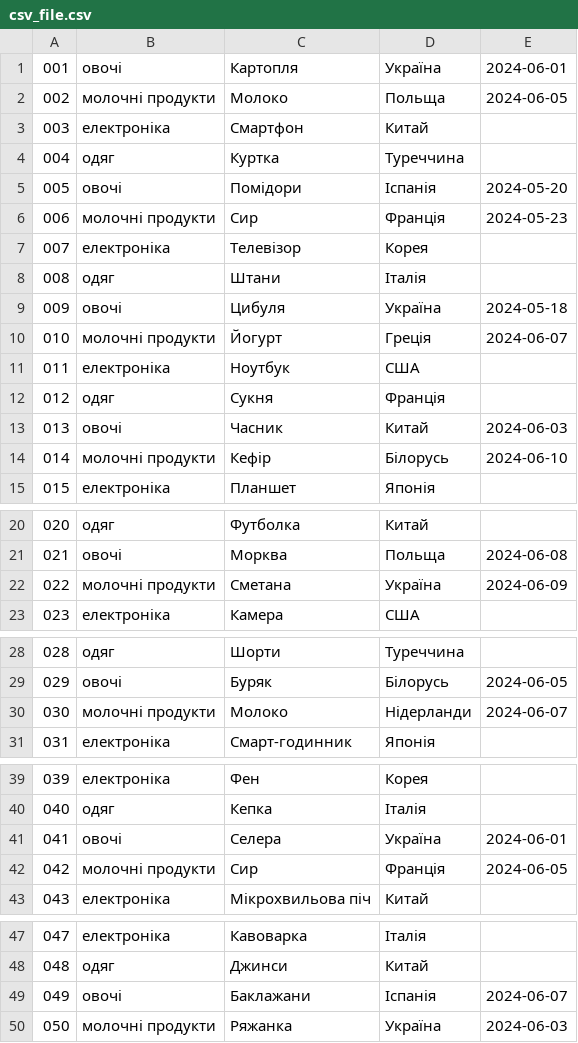
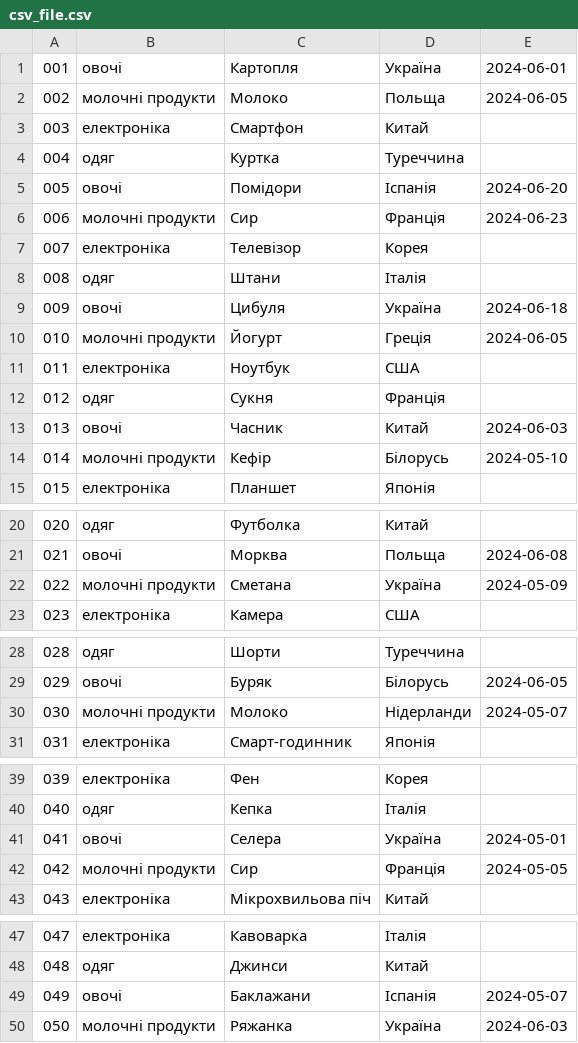
Before and after one commit to MaksimTikhonenko/Stydy_project, a CSV file: csv_file.csv, drawn as a sheet; only a part is shown, gaps mark what is left out.

Commit message:
FINISH program filter_list

```diff
--- a/csv_file.csv
+++ b/csv_file.csv
@@ -4,8 +4,8 @@
 004;одяг;Куртка;Туреччина;
-005;овочі;Помідори;Іспанія;2024-05-20
-006;молочні продукти;Сир;Франція;2024-05-23
+005;овочі;Помідори;Іспанія;2024-06-20
+006;молочні продукти;Сир;Франція;2024-06-23
 007;електроніка;Телевізор;Корея;
 008;одяг;Штани;Італія;
-009;овочі;Цибуля;Україна;2024-05-18
-010;молочні продукти;Йогурт;Греція;2024-06-07
+009;овочі;Цибуля;Україна;2024-06-18
+010;молочні продукти;Йогурт;Греція;2024-06-05
 011;електроніка;Ноутбук;США;
@@ -13,3 +13,3 @@
 013;овочі;Часник;Китай;2024-06-03
-014;молочні продукти;Кефір;Білорусь;2024-06-10
+014;молочні продукти;Кефір;Білорусь;2024-05-10
 015;електроніка;Планшет;Японія;
@@ -21,3 +21,3 @@
 021;овочі;Морква;Польща;2024-06-08
-022;молочні продукти;Сметана;Україна;2024-06-09
+022;молочні продукти;Сметана;Україна;2024-05-09
 023;електроніка;Камера;США;
@@ -29,3 +29,3 @@
 029;овочі;Буряк;Білорусь;2024-06-05
-030;молочні продукти;Молоко;Нідерланди;2024-06-07
+030;молочні продукти;Молоко;Нідерланди;2024-05-07
 031;електроніка;Смарт-годинник;Японія;
@@ -40,4 +40,4 @@
 040;одяг;Кепка;Італія;
-041;овочі;Селера;Україна;2024-06-01
-042;молочні продукти;Сир;Франція;2024-06-05
+041;овочі;Селера;Україна;2024-05-01
+042;молочні продукти;Сир;Франція;2024-05-05
 043;електроніка;Мікрохвильова піч;Китай;
@@ -48,3 +48,3 @@
 048;одяг;Джинси;Китай;
-049;овочі;Баклажани;Іспанія;2024-06-07
+049;овочі;Баклажани;Іспанія;2024-05-07
 050;молочні продукти;Ряжанка;Україна;2024-06-03
```
Also changed, not shown: 2 other files.
